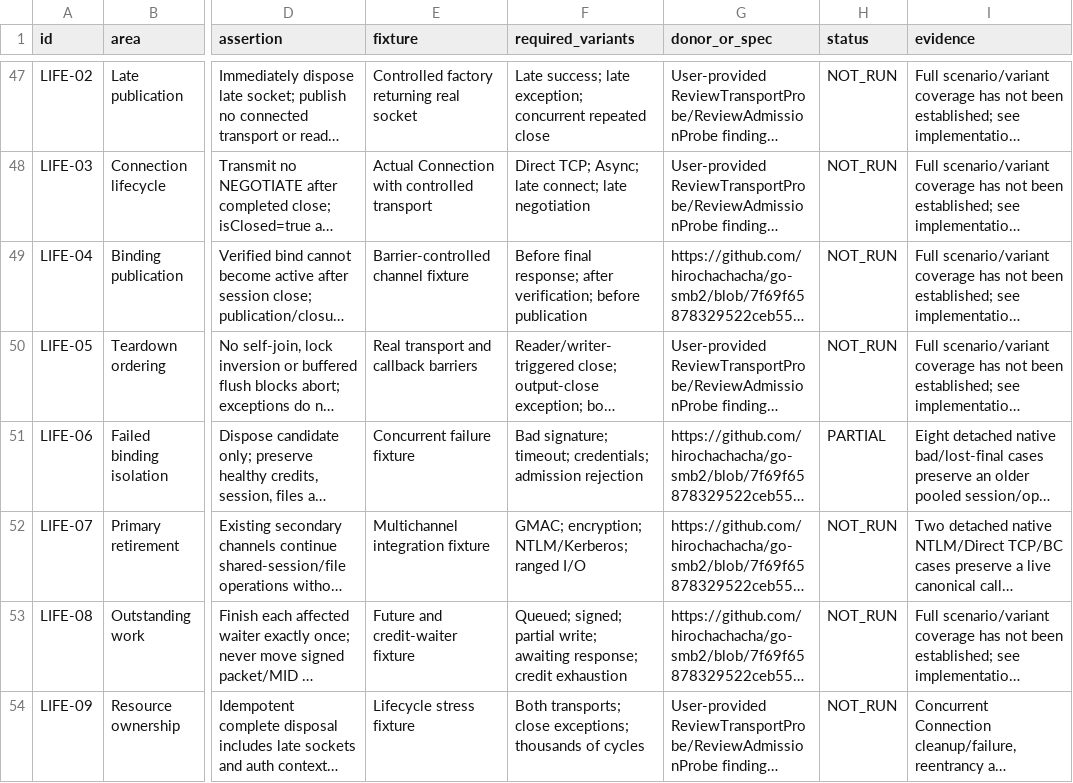
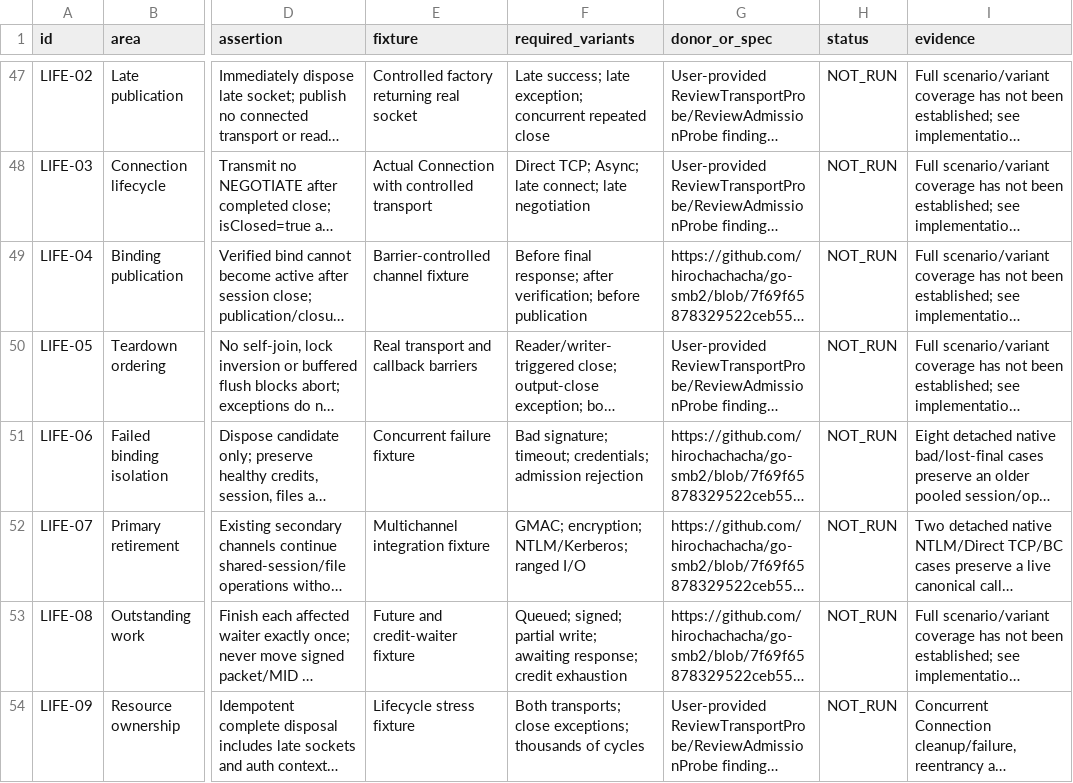
Before and after one commit to chribro88/smbj, a CSV file: docs/full-gmac-multichannel/test-matrix.csv, drawn as a sheet; only a part is shown, gaps mark what is left out; long unchanged cells end in …; the diff names each change by its address in the sheet, - before the commit and + after, or states it on an @@ line.

Commit message:
Use plan result states for incomplete lifecycle coverage

```diff
--- a/docs/full-gmac-multichannel/test-matrix.csv
+++ b/docs/full-gmac-multichannel/test-matrix.csv
-H51 (status): PARTIAL
+H51 (status): NOT_RUN
```
